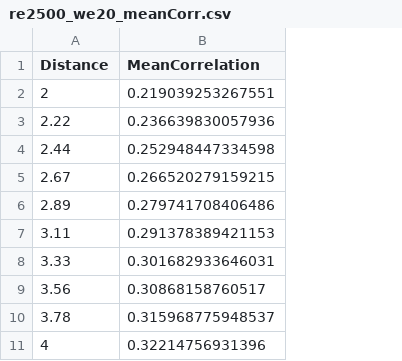
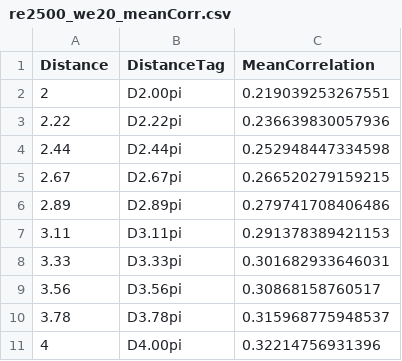
Before and after one commit to sverrsr/ray-tracing-for-free-surface-flow, a CSV file: re2500_we20_meanCorr.csv, drawn as a sheet; the diff names each change by its address in the sheet, - before the commit and + after, or states it on an @@ line.

Commit message:
Add data loader and update mean correlation workflow
Added load_data.m for reading simulation data. Updated re2500_we20_meanCorr.csv to include DistanceTag and MeanCorrelation columns. Refactored meanCorrVsHeight.m to use CSV input/output, improved directory handling, and added detailed comments. Added meanCorrVsHeight.asv as a backup of the new script version.

```diff
--- a/re2500_we20_meanCorr.csv
+++ b/re2500_we20_meanCorr.csv
+column B (DistanceTag), rows 2-11: D2.00pi | D2.22pi | D2.44pi | D2.67pi | D2.89pi | D3.11pi | D3.33pi | D3.56pi | D3.78pi | D4.00pi
```
Also changed, not shown: 2 other files.
